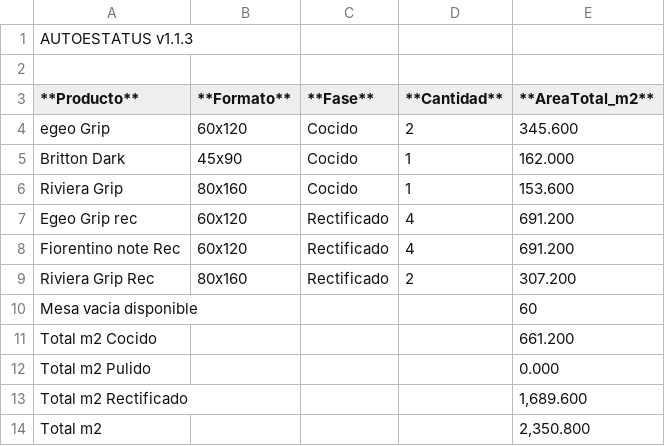
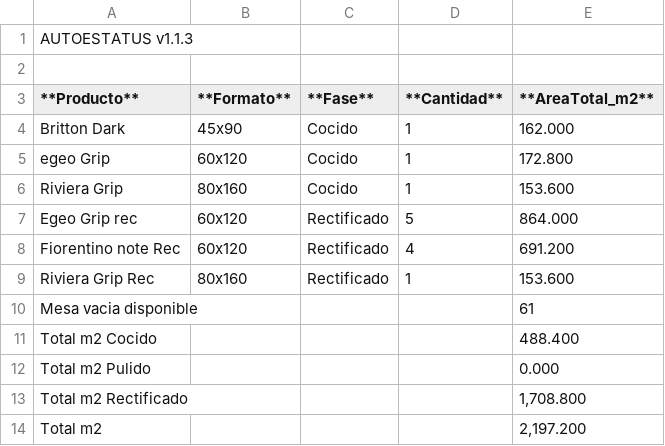
Before and after one commit to teclgvp3-droid/Estatus-De-Productos, a TSV file: recuento_productos.tsv, drawn as a sheet.

Commit message:
AUTOESTATUS update 2026-10-16 02:37:02

```diff
--- a/recuento_productos.tsv
+++ b/recuento_productos.tsv
@@ -3,12 +3,12 @@
 **Producto**	**Formato**	**Fase**	**Cantidad**	**AreaTotal_m2**
-egeo Grip	60x120	Cocido	2	345.600
 Britton Dark	45x90	Cocido	1	162.000
+egeo Grip	60x120	Cocido	1	172.800
 Riviera Grip	80x160	Cocido	1	153.600
-Egeo Grip rec	60x120	Rectificado	4	691.200
+Egeo Grip rec	60x120	Rectificado	5	864.000
 Fiorentino note Rec	60x120	Rectificado	4	691.200
-Riviera Grip Rec	80x160	Rectificado	2	307.200
-Mesa vacia disponible				60
-Total m2 Cocido				661.200
+Riviera Grip Rec	80x160	Rectificado	1	153.600
+Mesa vacia disponible				61
+Total m2 Cocido				488.400
 Total m2 Pulido				0.000
-Total m2 Rectificado				1,689.600
-Total m2				2,350.800
+Total m2 Rectificado				1,708.800
+Total m2				2,197.200
```
